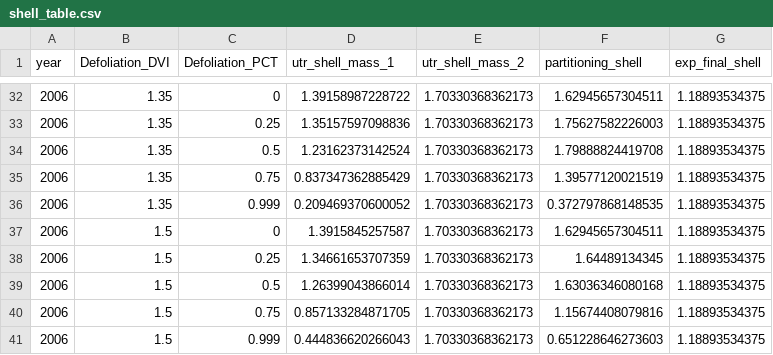
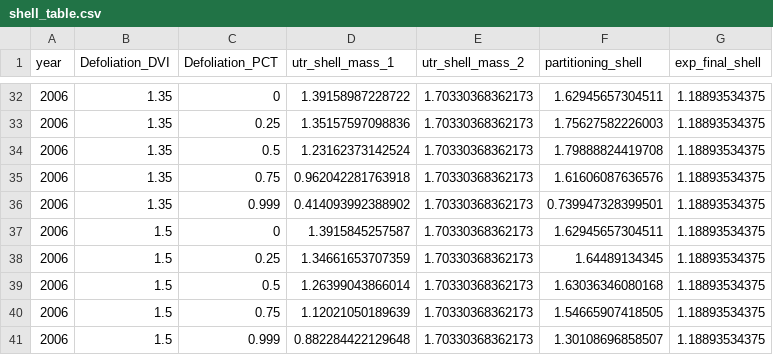
Before and after one commit to Matthews-Research-Group/UTR-Soybean-BioCro, a CSV file: ReproduceFigures/shell_table.csv, drawn as a sheet; only a part is shown, gaps mark what is left out; the diff covers the shown part only.

```diff
--- a/ReproduceFigures/shell_table.csv
+++ b/ReproduceFigures/shell_table.csv
@@ -34,4 +34,4 @@
 "2006",1.35,0.5,1.23162373142524,1.70330368362173,1.79888824419708,1.18893534375
-"2006",1.35,0.75,0.837347362885429,1.70330368362173,1.39577120021519,1.18893534375
-"2006",1.35,0.999,0.209469370600052,1.70330368362173,0.372797868148535,1.18893534375
+"2006",1.35,0.75,0.962042281763918,1.70330368362173,1.61606087636576,1.18893534375
+"2006",1.35,0.999,0.414093992388902,1.70330368362173,0.739947328399501,1.18893534375
 "2006",1.5,0,1.3915845257587,1.70330368362173,1.62945657304511,1.18893534375
@@ -39,3 +39,3 @@
 "2006",1.5,0.5,1.26399043866014,1.70330368362173,1.63036346080168,1.18893534375
-"2006",1.5,0.75,0.857133284871705,1.70330368362173,1.15674408079816,1.18893534375
-"2006",1.5,0.999,0.444836620266043,1.70330368362173,0.651228646273603,1.18893534375
+"2006",1.5,0.75,1.12021050189639,1.70330368362173,1.54665907418505,1.18893534375
+"2006",1.5,0.999,0.882284422129648,1.70330368362173,1.30108696858507,1.18893534375
```
Also changed, not shown: 24 edited cells elsewhere in this file, 36 other files.
